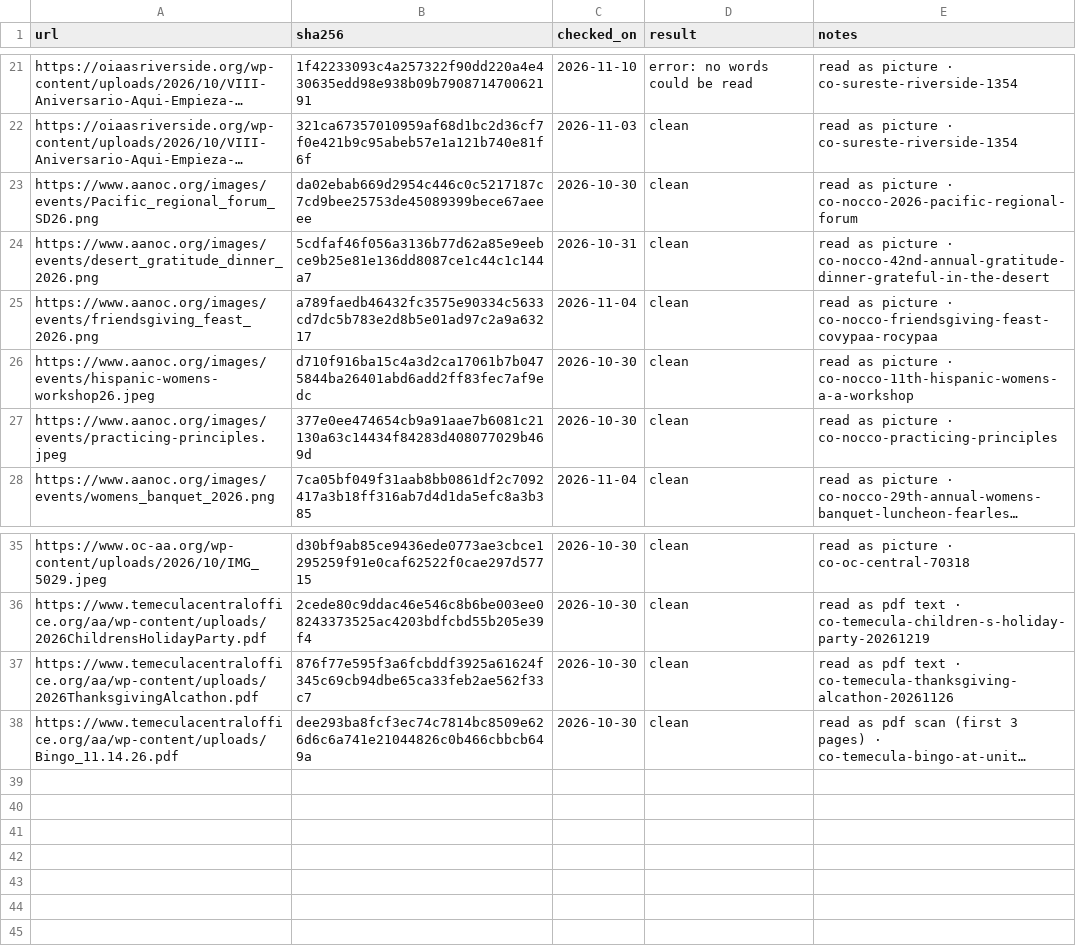
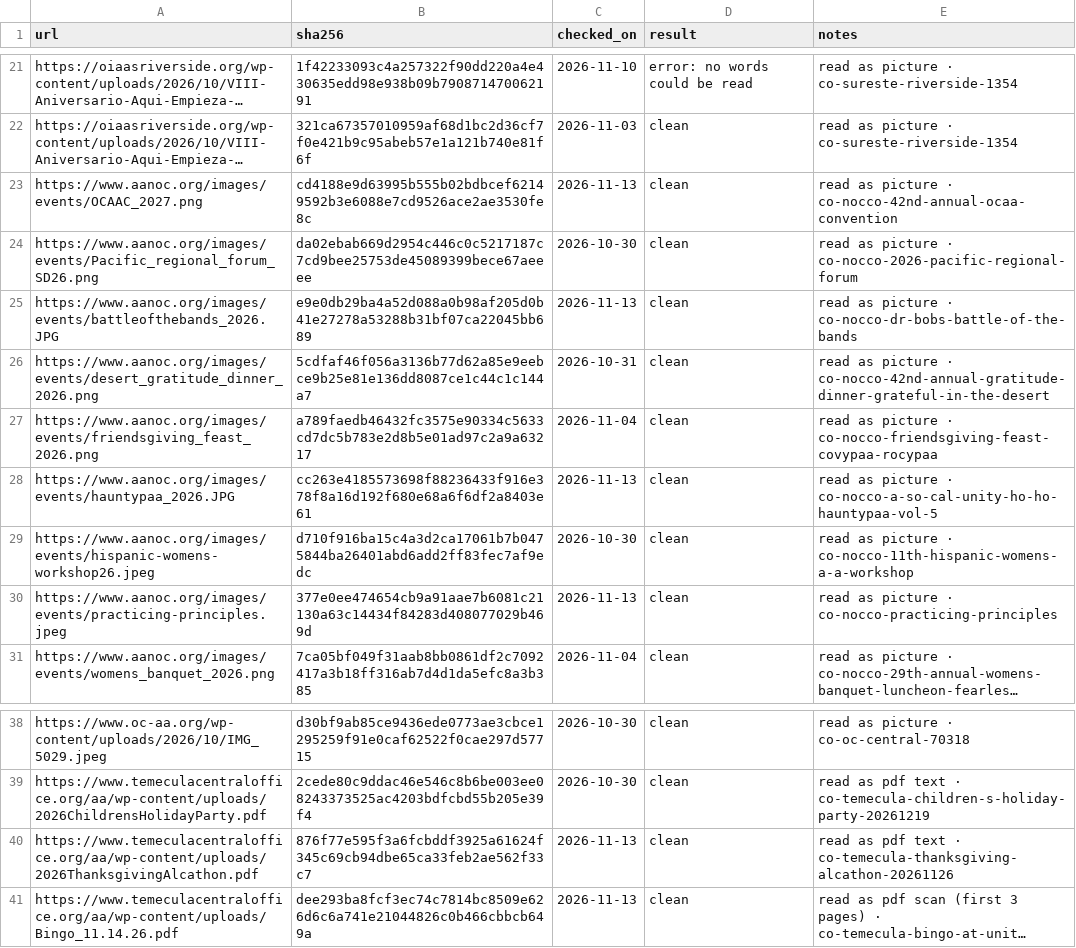
Before and after one commit to MKP715/MSCA09, a CSV file: data/office-flyer-review.csv, drawn as a sheet; only a part is shown, gaps mark what is left out; long unchanged cells end in …; addresses are those after the commit; the diff names each change by its address in the sheet, - before the commit and + after, or states it on an @@ line.

```diff
--- a/data/office-flyer-review.csv
+++ b/data/office-flyer-review.csv
+row 23: https://www.aanoc.org/images/events/OCAAC_2027.png | cd4188e9d63995b555b02bdbcef62149592b3e6088e7cd9526ace2ae3530fe8c | 2026-11-13 | clean | read as picture · co-nocco-42nd-annual-ocaa-convention
+row 25: https://www.aanoc.org/images/events/battleofthebands_2026.JPG | e9e0db29ba4a52d088a0b98af205d0b41e27278a53288b31bf07ca22045bb689 | 2026-11-13 | clean | read as picture · co-nocco-dr-bobs-battle-of-the-bands
+row 28: https://www.aanoc.org/images/events/hauntypaa_2026.JPG | cc263e4185573698f88236433f916e378f8a16d192f680e68a6f6df2a8403e61 | 2026-11-13 | clean | read as picture · co-nocco-a-so-cal-unity-ho-ho-hauntypaa-vol-5
-C30 (checked_on): 2026-10-30
+C30 (checked_on): 2026-11-13
-C40:C41 (checked_on): 2026-10-30
+C40:C41 (checked_on): 2026-11-13
```
Also changed, not shown: 1 other file.
